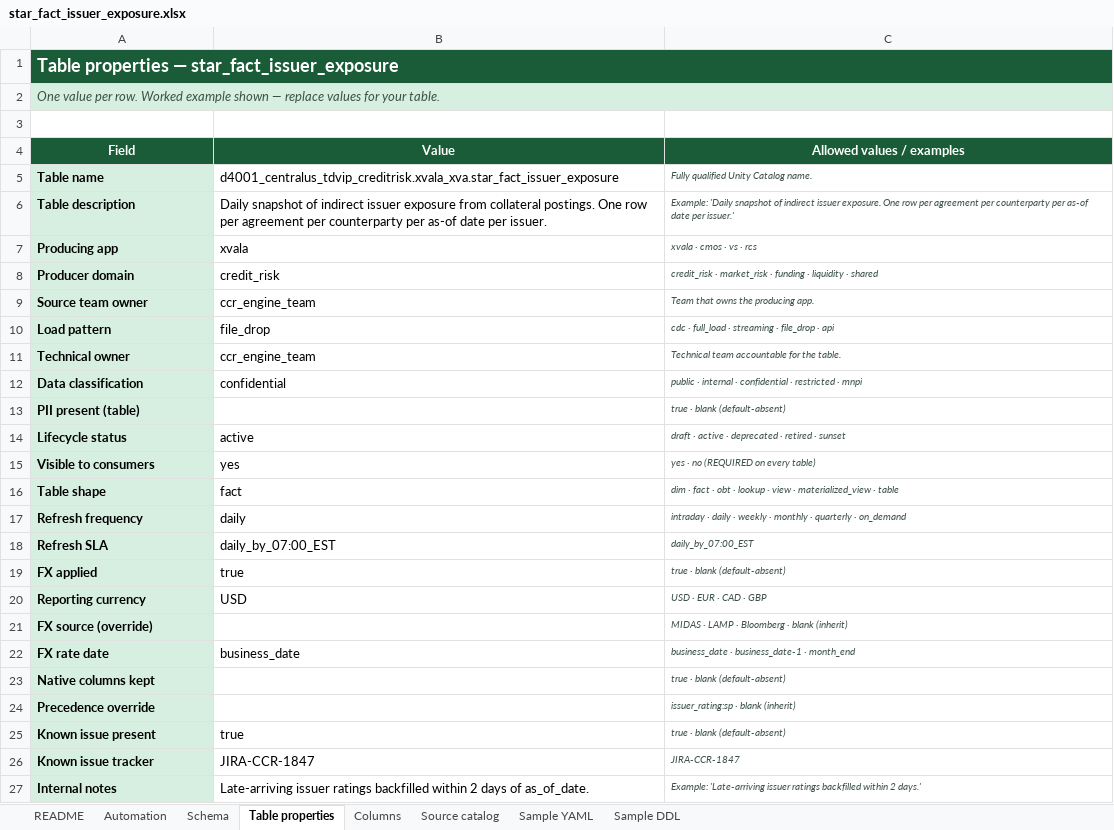
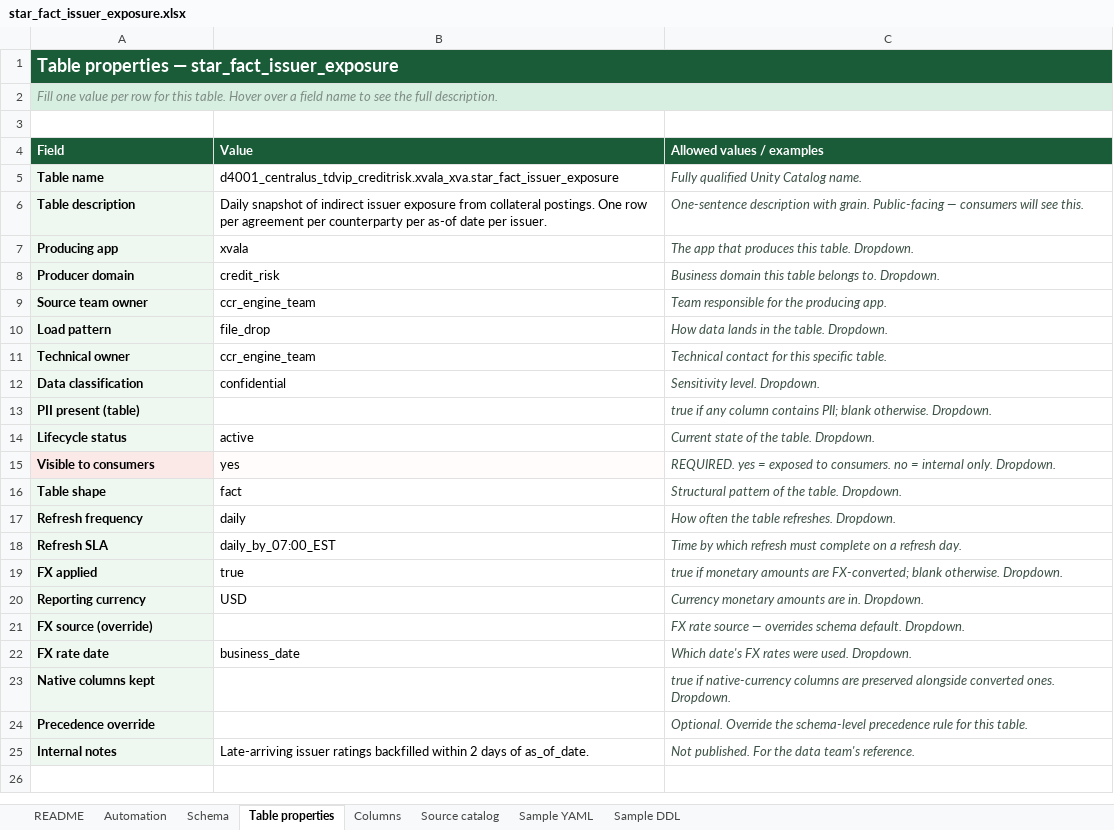
Before and after one commit to reena389-git/learning, an Excel workbook: Confluence/confluence_2/star_fact_issuer_exposure.xlsx, sheet Table properties, drawn as a sheet; values as stored, in another font and other column widths than the file's, no borders; removed rows and columns are numbered as before the commit, all else as after; the diff names each change by its address in the sheet, - before the commit and + after, or states it on an @@ line.

```diff
--- a/Confluence/confluence_2/star_fact_issuer_exposure.xlsx (sheet Table properties)
+++ b/Confluence/confluence_2/star_fact_issuer_exposure.xlsx (sheet Table properties)
-A2 (Field): One value per row. Worked example shown — replace values for your table.
+A2 (Field): Fill one value per row for this table. Hover over a field name to see the full description.
-A2 text colour: #3D5247
+A2 text colour: #7F8C84
-A4:C4 alignment: center
+A4:C4 alignment: left
@@ C5:C24 text size: larger @@
-C6 (Allowed values / examples): Example: 'Daily snapshot of indirect issuer exposure. One row per agreement per counterparty per as-of date per issuer.'
+C6 (Allowed values / examples): One-sentence description with grain. Public-facing — consumers will see this.
-C7 (Allowed values / examples): xvala · cmos · vs · rcs
+C7 (Allowed values / examples): The app that produces this table. Dropdown.
-C8 (Allowed values / examples): credit_risk · market_risk · funding · liquidity · shared
+C8 (Allowed values / examples): Business domain this table belongs to. Dropdown.
-C9 (Allowed values / examples): Team that owns the producing app.
+C9 (Allowed values / examples): Team responsible for the producing app.
-C10 (Allowed values / examples): cdc · full_load · streaming · file_drop · api
+C10 (Allowed values / examples): How data lands in the table. Dropdown.
-C11 (Allowed values / examples): Technical team accountable for the table.
+C11 (Allowed values / examples): Technical contact for this specific table.
-C12 (Allowed values / examples): public · internal · confidential · restricted · mnpi
+C12 (Allowed values / examples): Sensitivity level. Dropdown.
-C13 (Allowed values / examples): true · blank (default-absent)
+C13 (Allowed values / examples): true if any column contains PII; blank otherwise. Dropdown.
-C14 (Allowed values / examples): draft · active · deprecated · retired · sunset
+C14 (Allowed values / examples): Current state of the table. Dropdown.
-A15 fill: #D6EFE1
+A15 fill: #FBE9E7
-B15 fill: none
+B15 fill: #FFFCFB
-C15 (Allowed values / examples): yes · no (REQUIRED on every table)
+C15 (Allowed values / examples): REQUIRED. yes = exposed to consumers. no = internal only. Dropdown.
-C16 (Allowed values / examples): dim · fact · obt · lookup · view · materialized_view · table
+C16 (Allowed values / examples): Structural pattern of the table. Dropdown.
-C17 (Allowed values / examples): intraday · daily · weekly · monthly · quarterly · on_demand
+C17 (Allowed values / examples): How often the table refreshes. Dropdown.
-C18 (Allowed values / examples): daily_by_07:00_EST
+C18 (Allowed values / examples): Time by which refresh must complete on a refresh day.
-C19 (Allowed values / examples): true · blank (default-absent)
+C19 (Allowed values / examples): true if monetary amounts are FX-converted; blank otherwise. Dropdown.
-C20 (Allowed values / examples): USD · EUR · CAD · GBP
+C20 (Allowed values / examples): Currency monetary amounts are in. Dropdown.
-C21 (Allowed values / examples): MIDAS · LAMP · Bloomberg · blank (inherit)
+C21 (Allowed values / examples): FX rate source — overrides schema default. Dropdown.
-C22 (Allowed values / examples): business_date · business_date-1 · month_end
+C22 (Allowed values / examples): Which date's FX rates were used. Dropdown.
-C23 (Allowed values / examples): true · blank (default-absent)
+C23 (Allowed values / examples): true if native-currency columns are preserved alongside converted ones. Dropdown.
-C24 (Allowed values / examples): issuer_rating:sp · blank (inherit)
+C24 (Allowed values / examples): Optional. Override the schema-level precedence rule for this table.
-row 25: Known issue present | true | true · blank (default-absent)
-row 26: Known issue tracker | JIRA-CCR-1847 | JIRA-CCR-1847
-C25 (Allowed values / examples): Example: 'Late-arriving issuer ratings backfilled within 2 days.'
+C25 (Allowed values / examples): Not published. For the data team's reference.
@@ C25 text size: larger @@
```
Also changed, not shown: sheet README, sheet Columns, Confluence/confluence_2/star_dim_counterparty.xlsx, 4 other files.
